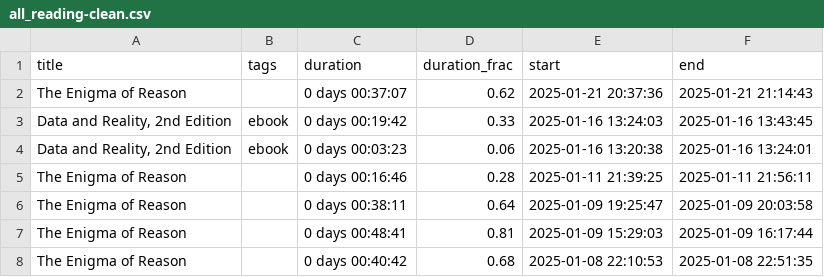
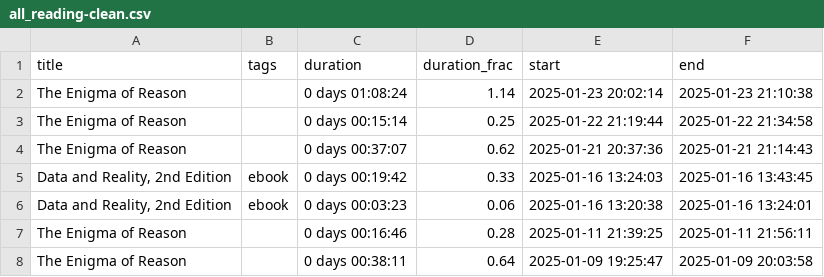
Before and after one commit to MrGeislinger/victorsothervector, a CSV file: data/reading/all_reading-clean.csv, drawn as a sheet; only a part is shown; the shorter side is filled out with more unchanged rows; the diff names each change by its address in the sheet, - before the commit and + after, or states it on an @@ line.

Commit message:
Reading data up to 20250123

```diff
--- a/data/reading/all_reading-clean.csv
+++ b/data/reading/all_reading-clean.csv
+row 2: The Enigma of Reason |  | 0 days 01:08:24 | 1.14 | 2025-01-23 20:02:14 | 2025-01-23 21:10:38
+row 3: The Enigma of Reason |  | 0 days 00:15:14 | 0.25 | 2025-01-22 21:19:44 | 2025-01-22 21:34:58
```
